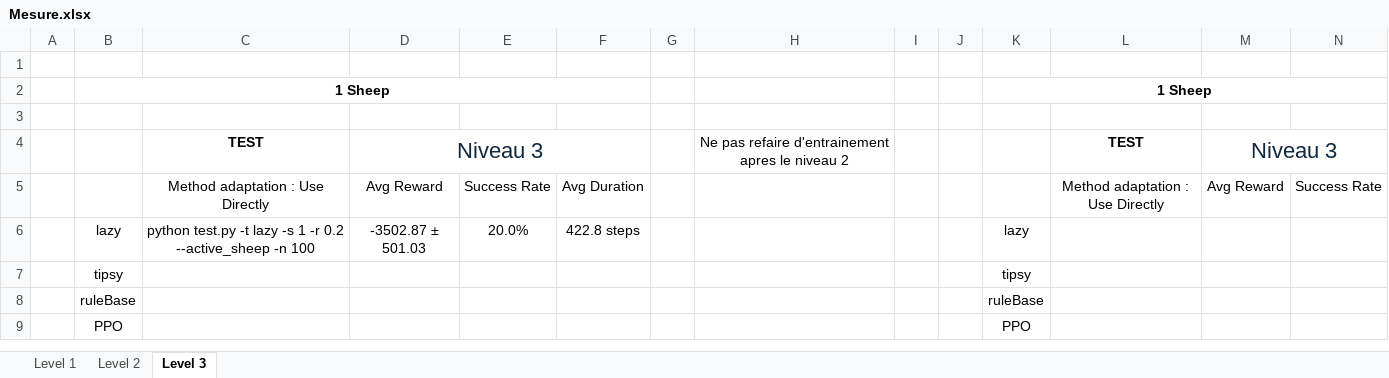
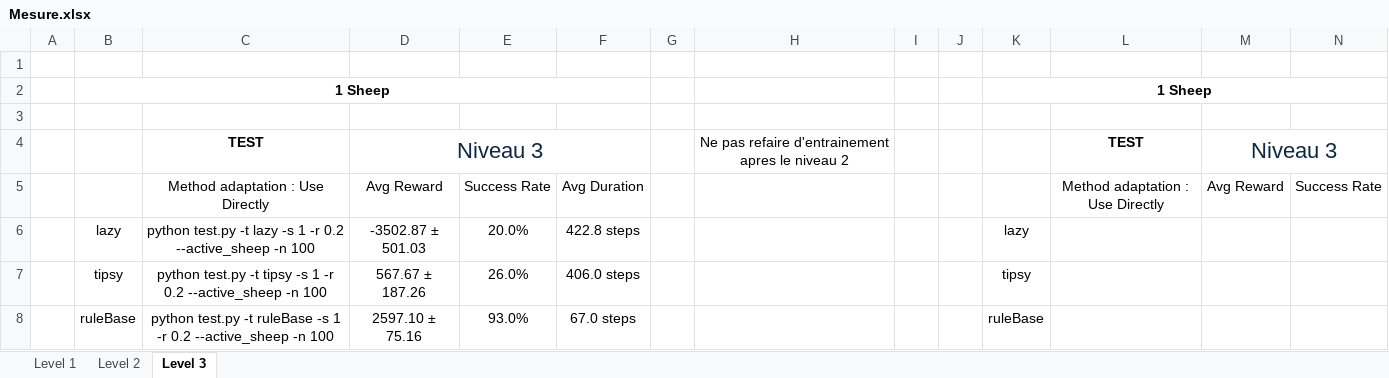
Before and after one commit to Lecureur-Arthur/DeepRenforcementLearning, an Excel workbook: Mesure.xlsx, sheet Level 3, drawn as a sheet; only a part is shown; values as stored, in another font and other column widths than the file's, no borders; removed rows and columns are numbered as before the commit, all else as after; rows hold the shown columns only; the diff covers the shown part only; the diff names each change by its address in the sheet, - before the commit and + after, or states it on an @@ line.

```diff
--- a/Mesure.xlsx (sheet Level 3)
+++ b/Mesure.xlsx (sheet Level 3)
-row 7:  | tipsy |  |  |  |  |  |  |  |  | tipsy
-row 8:  | ruleBase |  |  |  |  |  |  |  |  | ruleBase
-row 9:  | PPO |  |  |  |  |  |  |  |  | PPO
+row 7:  | tipsy | python test.py -t tipsy -s 1 -r 0.2 --active_sheep -n 100 | 567.67 ± 187.26 | 26.0% | 406.0 steps |  |  |  |  | tipsy
+row 8:  | ruleBase | python test.py -t ruleBase -s 1 -r 0.2 --active_sheep -n 100 | 2597.10 ± 75.16 | 93.0% | 67.0 steps |  |  |  |  | ruleBase
```
Also changed, not shown: 8 added rows, 7 removed rows and 1 edited cell elsewhere in this sheet, 7 other files.
